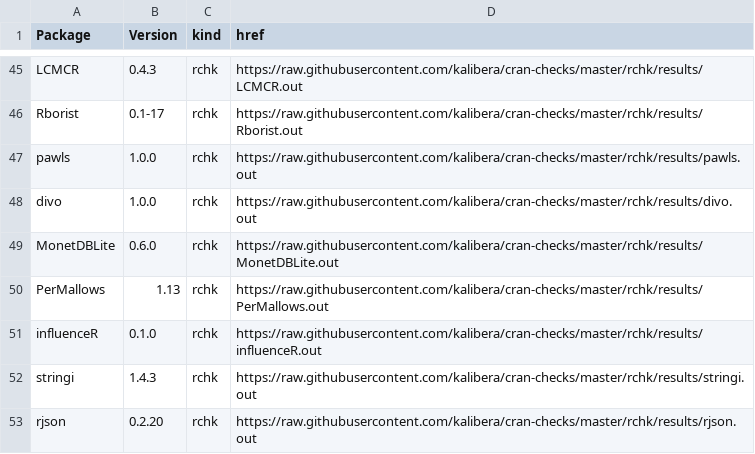
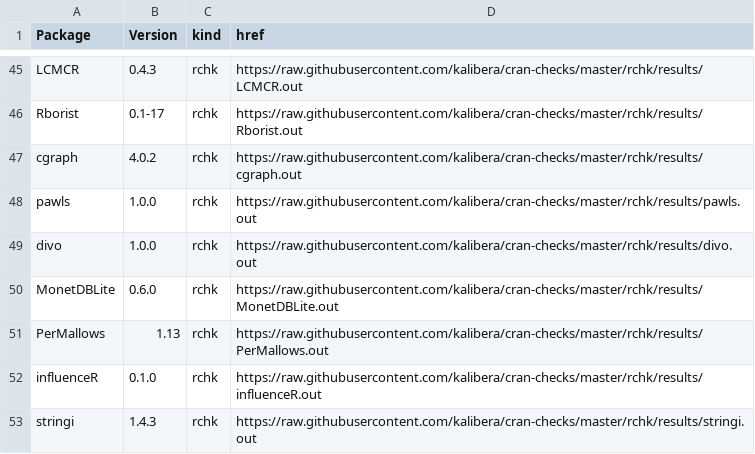
Before and after one commit to kalibera/cran-checks, a CSV file: rchk/rchk.csv, drawn as a sheet; only a part is shown, gaps mark what is left out; the shorter side is filled out with more unchanged rows.

Commit message:
Updated results.

```diff
--- a/rchk/rchk.csv
+++ b/rchk/rchk.csv
@@ -46,2 +46,3 @@ LCMCR,0.4.3,rchk,https://raw.githubusercontent.com/kalibera/cran-checks/master/r
 Rborist,0.1-17,rchk,https://raw.githubusercontent.com/kalibera/cran-checks/master/rchk/results/Rborist.out
+cgraph,4.0.2,rchk,https://raw.githubusercontent.com/kalibera/cran-checks/master/rchk/results/cgraph.out
 pawls,1.0.0,rchk,https://raw.githubusercontent.com/kalibera/cran-checks/master/rchk/results/pawls.out
```
Also changed, not shown: 2 other files.
